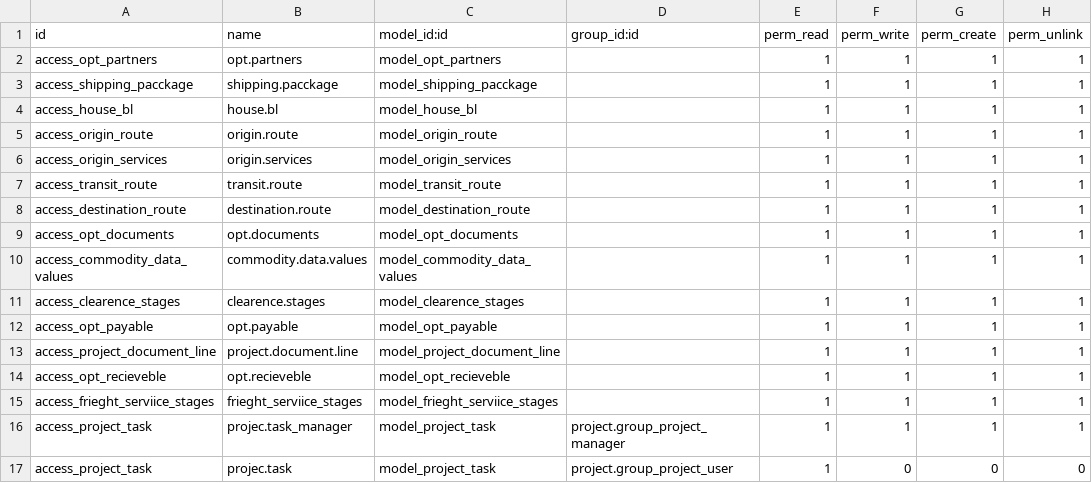
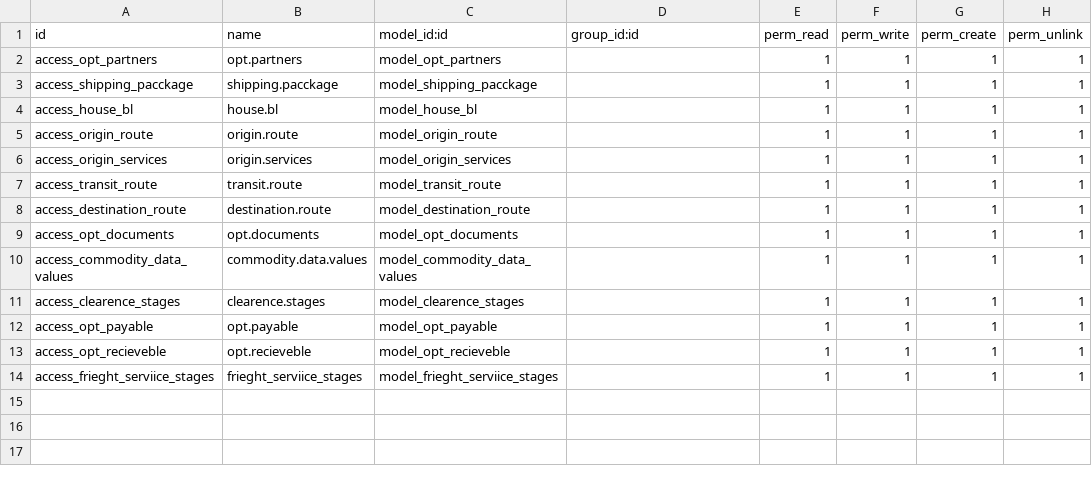
Before and after one commit to alyelnemr/Acs-17, a CSV file: eit_freight_operation/security/ir.model.access.csv, drawn as a sheet.

```diff
--- a/eit_freight_operation/security/ir.model.access.csv
+++ b/eit_freight_operation/security/ir.model.access.csv
@@ -12,6 +12,3 @@ access_clearence_stages,clearence.stages,model_clearence_stages,,1,1,1,1
 access_opt_payable,opt.payable,model_opt_payable,,1,1,1,1
-access_project_document_line,project.document.line,model_project_document_line,,1,1,1,1
 access_opt_recieveble,opt.recieveble,model_opt_recieveble,,1,1,1,1
 access_frieght_serviice_stages,frieght_serviice_stages,model_frieght_serviice_stages,,1,1,1,1
-access_project_task,projec.task_manager,model_project_task,project.group_project_manager,1,1,1,1
-access_project_task,projec.task,model_project_task,project.group_project_user,1,0,0,0
```
Also changed, not shown: eit_freight_MasterData/security/ir.model.access.csv, 19 other files.
